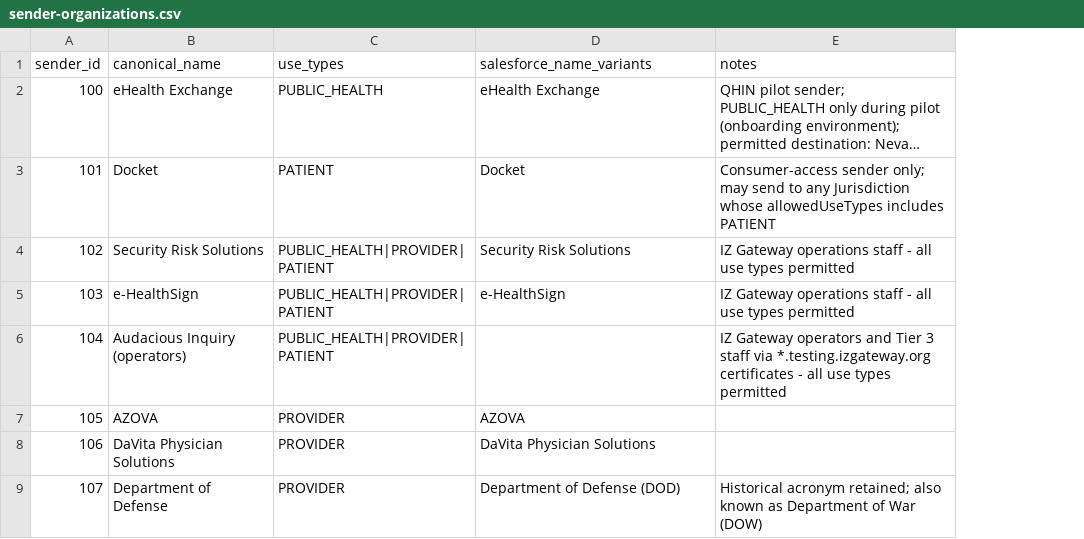
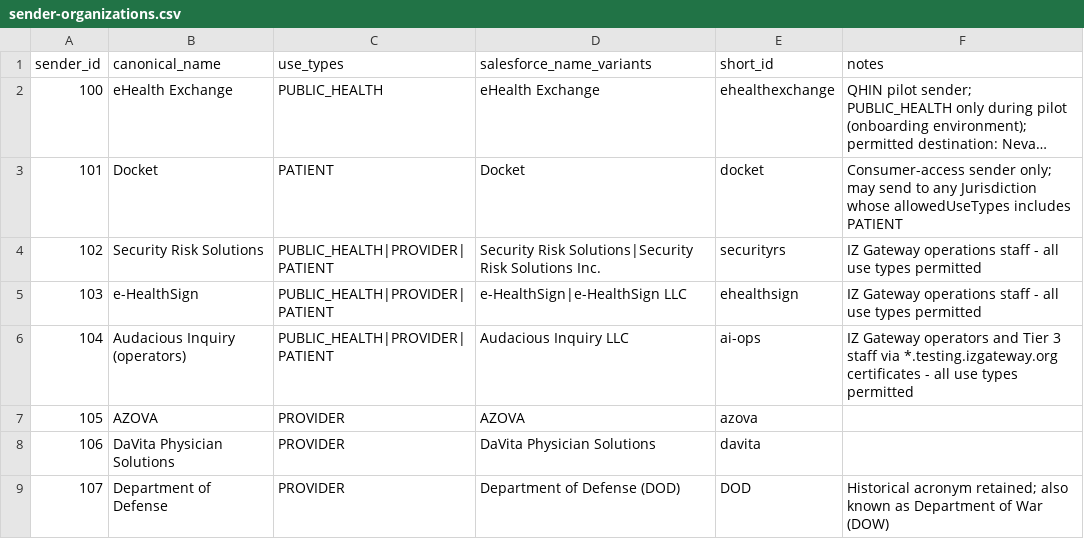
Before and after one commit to IZGateway/izg-configuration-console, a CSV file: openspec/changes/api-key-data-migration/sender-organizations.csv, drawn as a sheet; only a part is shown; long unchanged cells end in …; the diff names each change by its address in the sheet, - before the commit and + after, or states it on an @@ line.

```diff
--- a/openspec/changes/api-key-data-migration/sender-organizations.csv
+++ b/openspec/changes/api-key-data-migration/sender-organizations.csv
+column E (short_id), rows 2-9: ehealthexchange | docket | securityrs | ehealthsign | ai-ops | azova | davita | DOD
-D4 (salesforce_name_variants): Security Risk Solutions
+D4 (salesforce_name_variants): Security Risk Solutions|Security Risk Solutions Inc.
-D5 (salesforce_name_variants): e-HealthSign
+D5 (salesforce_name_variants): e-HealthSign|e-HealthSign LLC
-D6 (salesforce_name_variants): (empty)
+D6 (salesforce_name_variants): Audacious Inquiry LLC
```
Also changed, not shown: openspec/changes/api-key-data-migration/certificate-inventory.csv, 2 other files.
